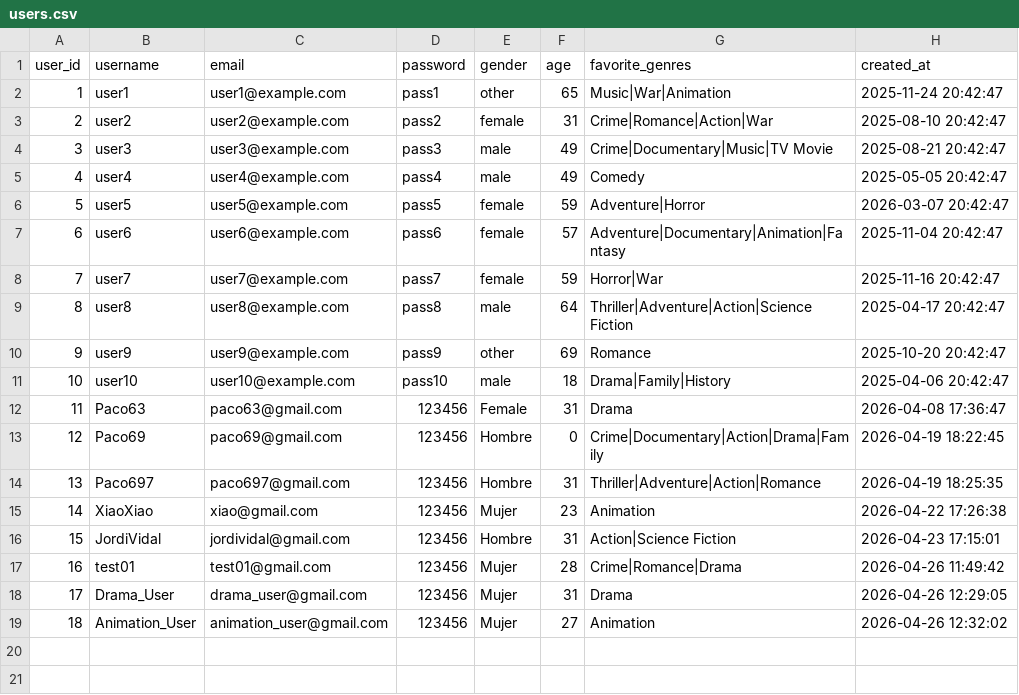
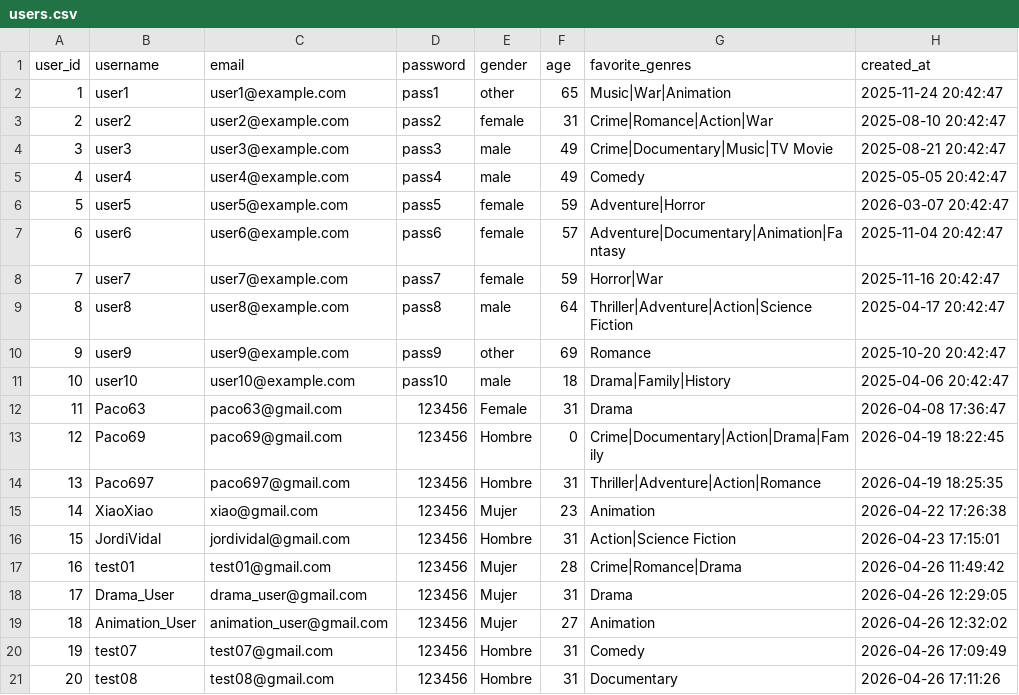
Before and after one commit to reivaX1755/Proyecto-4-Servicio-de-plataforma-de-Streaming, a CSV file: data/users.csv, drawn as a sheet; the diff names each change by its address in the sheet, - before the commit and + after, or states it on an @@ line.

Commit message:
feat: add new user entries and interaction data; include user manual PDF

```diff
--- a/data/users.csv
+++ b/data/users.csv
+row 20: 19 | test07 | test07@gmail.com | 123456 | Hombre | 31 | Comedy | 2026-04-26 17:09:49
+row 21: 20 | test08 | test08@gmail.com | 123456 | Hombre | 31 | Documentary | 2026-04-26 17:11:26
```
Also changed, not shown: data/interactions.csv, 1 other file.
